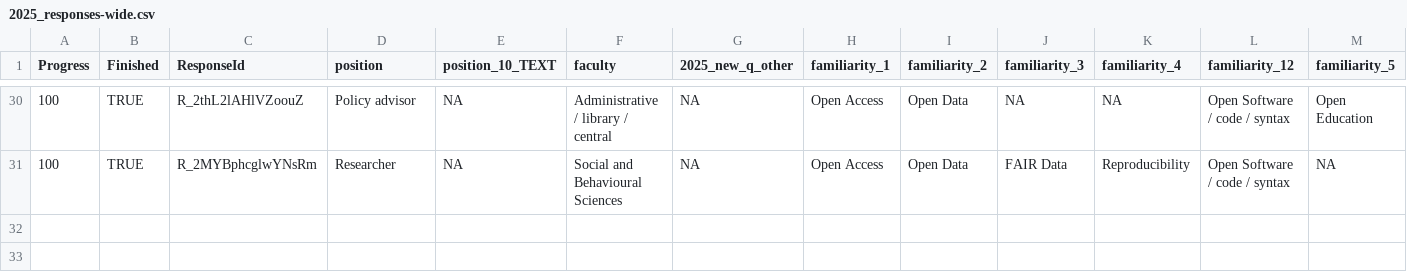
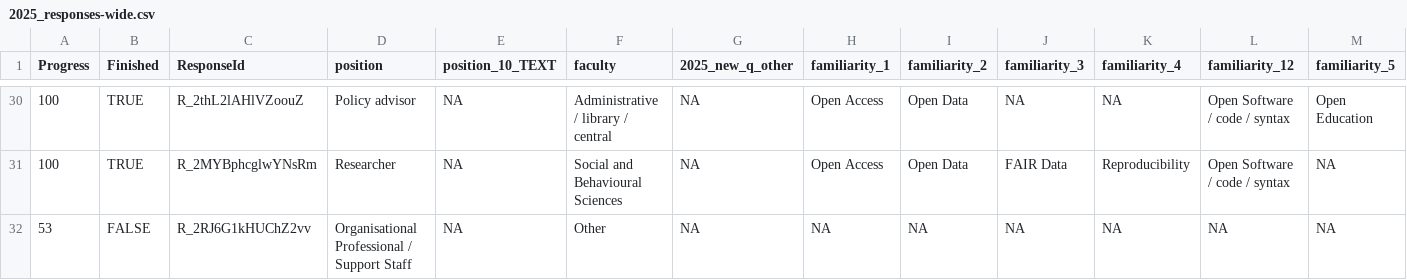
Before and after one commit to bbartholdy/os-survey-unileiden, a CSV file: data/2025_responses-wide.csv, drawn as a sheet; only a part is shown, gaps mark what is left out; rows hold the shown columns only; the diff names each change by its address in the sheet, - before the commit and + after, or states it on an @@ line.

Commit message:
update responses

```diff
--- a/data/2025_responses-wide.csv
+++ b/data/2025_responses-wide.csv
+row 32: 53 | FALSE | R_2RJ6G1kHUChZ2vv | Organisational Professional / Support Staff | NA | Other | NA | NA | NA | NA | NA | NA | NA
```
